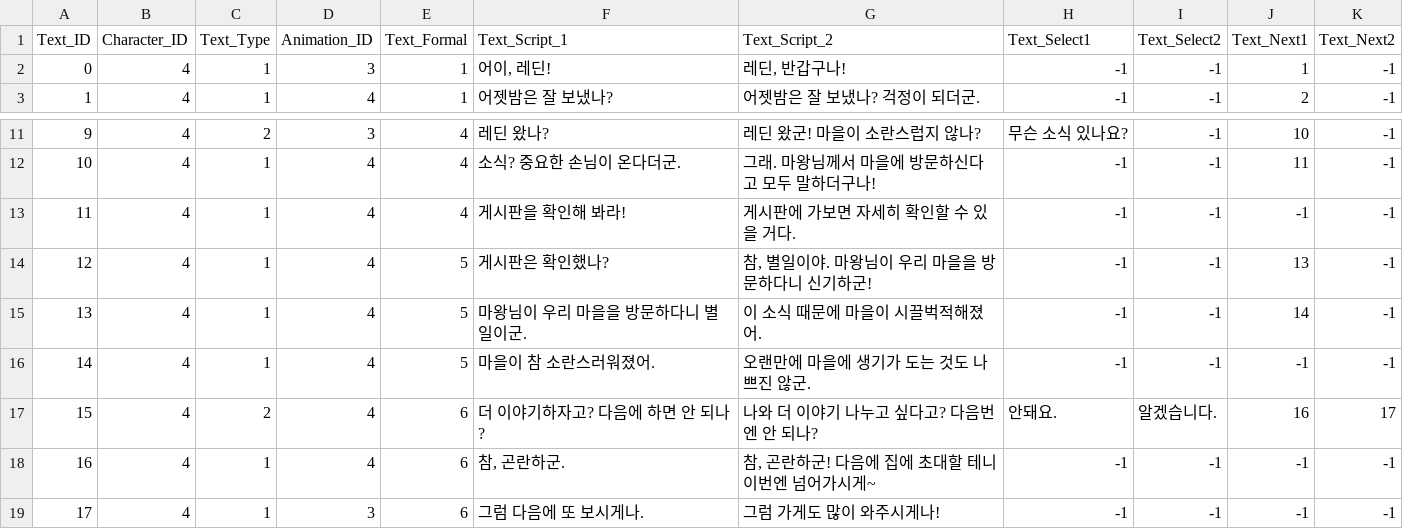
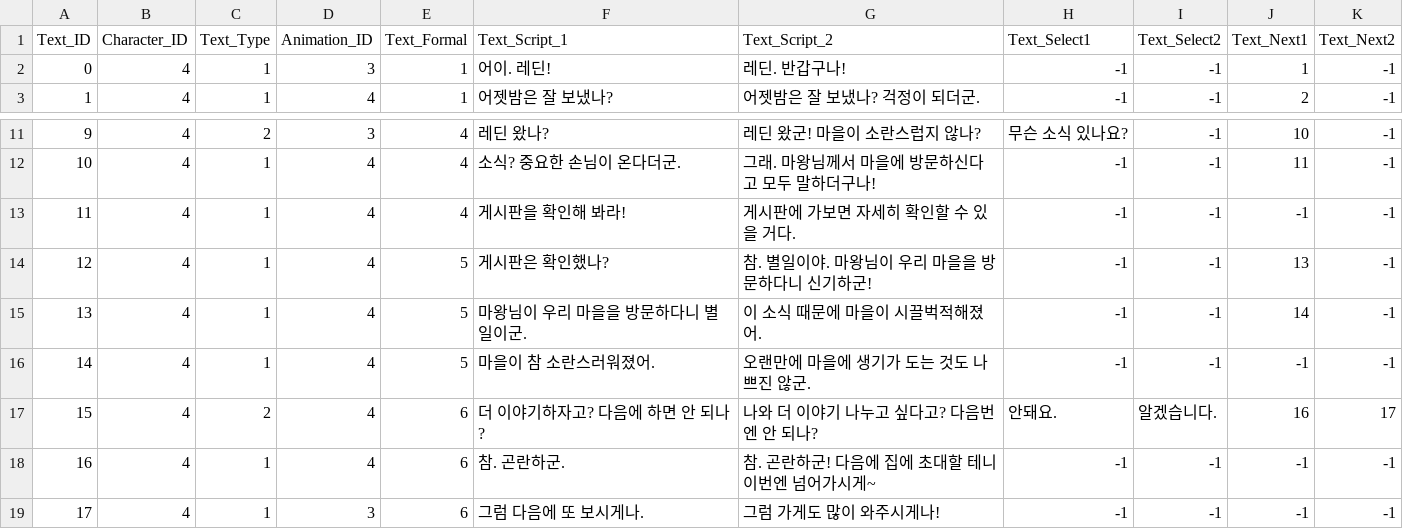
Before and after one commit to SuperElectronBrain/ThunderJack_ProjectMIS, a CSV file: Assets/Resources/DataSheet/Beil_Text_Master.csv, drawn as a sheet; only a part is shown, gaps mark what is left out.

```diff
--- a/Assets/Resources/DataSheet/Beil_Text_Master.csv
+++ b/Assets/Resources/DataSheet/Beil_Text_Master.csv
@@ -1,3 +1,3 @@
 Text_ID,Character_ID,Text_Type,Animation_ID,Text_Formal,Text_Script_1,Text_Script_2,Text_Select1,Text_Select2,Text_Next1,Text_Next2
-0,4,1,3,1,"어이, 레딘!","레딘, 반갑구나!",-1,-1,1,-1
+0,4,1,3,1,어이. 레딘!,레딘. 반갑구나!,-1,-1,1,-1
 1,4,1,4,1,어젯밤은 잘 보냈나?,어젯밤은 잘 보냈나? 걱정이 되더군.,-1,-1,2,-1
@@ -13,3 +13,3 @@
 11,4,1,4,4,게시판을 확인해 봐라!,게시판에 가보면 자세히 확인할 수 있을 거다.,-1,-1,-1,-1
-12,4,1,4,5,게시판은 확인했나?,"참, 별일이야. 마왕님이 우리 마을을 방문하다니 신기하군!",-1,-1,13,-1
+12,4,1,4,5,게시판은 확인했나?,참. 별일이야. 마왕님이 우리 마을을 방문하다니 신기하군!,-1,-1,13,-1
 13,4,1,4,5,마왕님이 우리 마을을 방문하다니 별일이군.,이 소식 때문에 마을이 시끌벅적해졌어.,-1,-1,14,-1
@@ -17,3 +17,3 @@
 15,4,2,4,6,더 이야기하자고? 다음에 하면 안 되나?,나와 더 이야기 나누고 싶다고? 다음번엔 안 되나?,안돼요.,알겠습니다.,16,17
-16,4,1,4,6,"참, 곤란하군.","참, 곤란하군! 다음에 집에 초대할 테니 이번엔 넘어가시게~",-1,-1,-1,-1
+16,4,1,4,6,참. 곤란하군.,참. 곤란하군! 다음에 집에 초대할 테니 이번엔 넘어가시게~,-1,-1,-1,-1
 17,4,1,3,6,그럼 다음에 또 보시게나.,그럼 가게도 많이 와주시게나!,-1,-1,-1,-1
```
Also changed, not shown: Assets/Resources/DataSheet/Dokan_Text_Master.csv, Assets/Resources/DataSheet/Dorris_Text_Master.csv, 3 other files.
